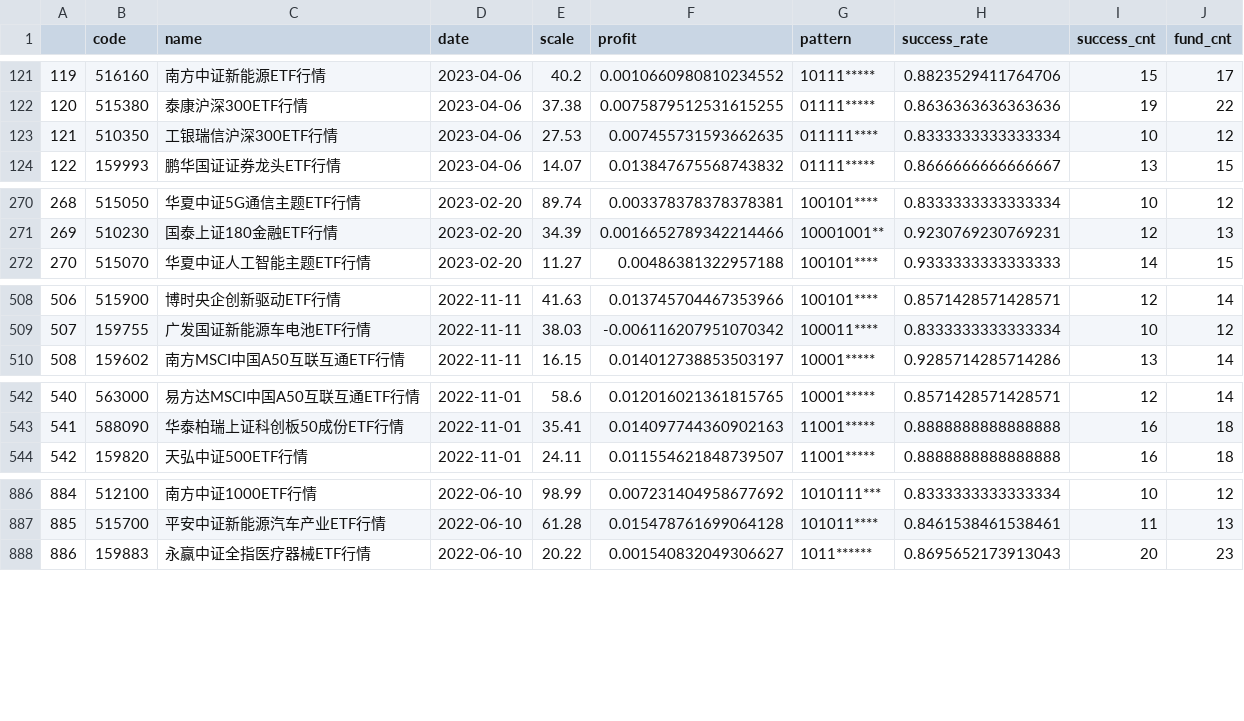
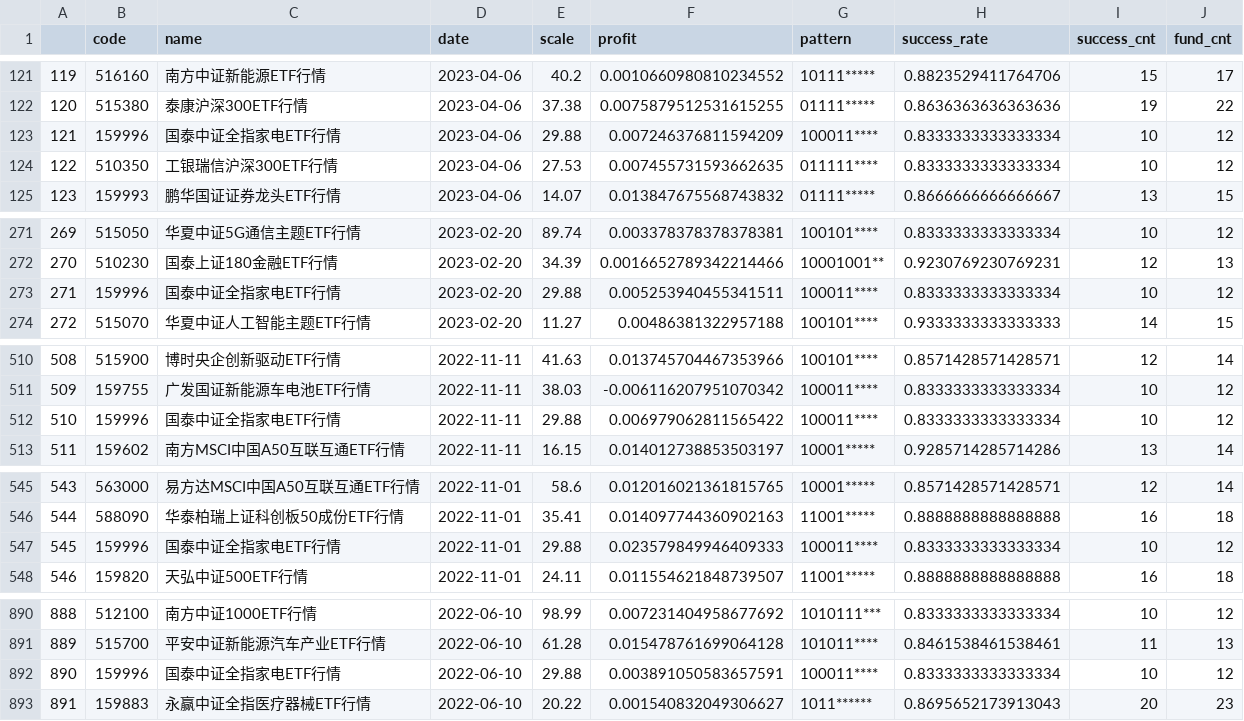
Before and after one commit to zuoxiaolei/qtrade2, a CSV file: data/ads/history_data2.csv, drawn as a sheet; only a part is shown, gaps mark what is left out; addresses are those after the commit; the diff covers the shown part only; the diff names each change by its address in the sheet, - before the commit and + after, or states it on an @@ line.

```diff
--- a/data/ads/history_data2.csv
+++ b/data/ads/history_data2.csv
+row 123: 121 | 159996 | 国泰中证全指家电ETF行情 | 2023-04-06 | 29.88 | 0.007246376811594209 | 100011**** | 0.8333333333333334 | 10 | 12
@@ column A renumbered from row 124 down @@
+row 273: 271 | 159996 | 国泰中证全指家电ETF行情 | 2023-02-20 | 29.88 | 0.005253940455341511 | 100011**** | 0.8333333333333334 | 10 | 12
+row 512: 510 | 159996 | 国泰中证全指家电ETF行情 | 2022-11-11 | 29.88 | 0.006979062811565422 | 100011**** | 0.8333333333333334 | 10 | 12
+row 547: 545 | 159996 | 国泰中证全指家电ETF行情 | 2022-11-01 | 29.88 | 0.023579849946409333 | 100011**** | 0.8333333333333334 | 10 | 12
+row 892: 890 | 159996 | 国泰中证全指家电ETF行情 | 2022-06-10 | 29.88 | 0.003891050583657591 | 100011**** | 0.8333333333333334 | 10 | 12
```
Also changed, not shown: 7 added rows and 1 edited cell elsewhere in this file, 3 other files.
